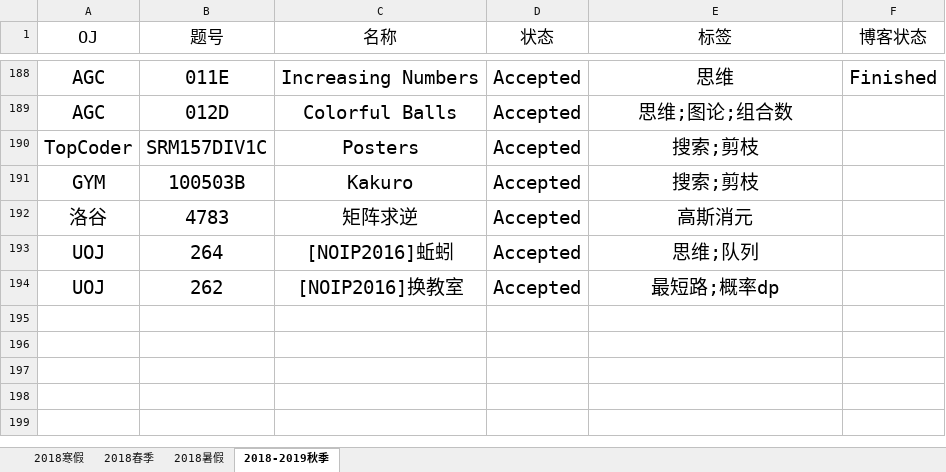
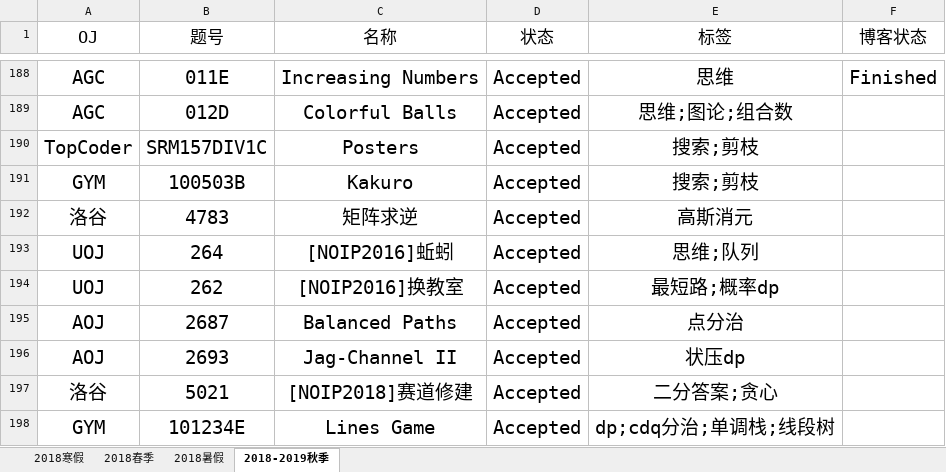
Before and after one commit to IcePrincess-1968/Programmes, an Excel workbook: Problem List.xlsx, sheet 2018-2019秋季, drawn as a sheet; only a part is shown, gaps mark what is left out; values as stored, in another font and other column widths than the file's, no borders; the diff names each change by its address in the sheet, - before the commit and + after, or states it on an @@ line.

```diff
--- a/Problem List.xlsx (sheet 2018-2019秋季)
+++ b/Problem List.xlsx (sheet 2018-2019秋季)
+row 195: AOJ | 2687 | Balanced Paths | Accepted | 点分治
+row 196: AOJ | 2693 | Jag-Channel II | Accepted | 状压dp
+row 197: 洛谷 | 5021 | [NOIP2018]赛道修建 | Accepted | 二分答案;贪心
+row 198: GYM | 101234E | Lines Game | Accepted | dp;cdq分治;单调栈;线段树
```
Also changed, not shown: 2 other files.
